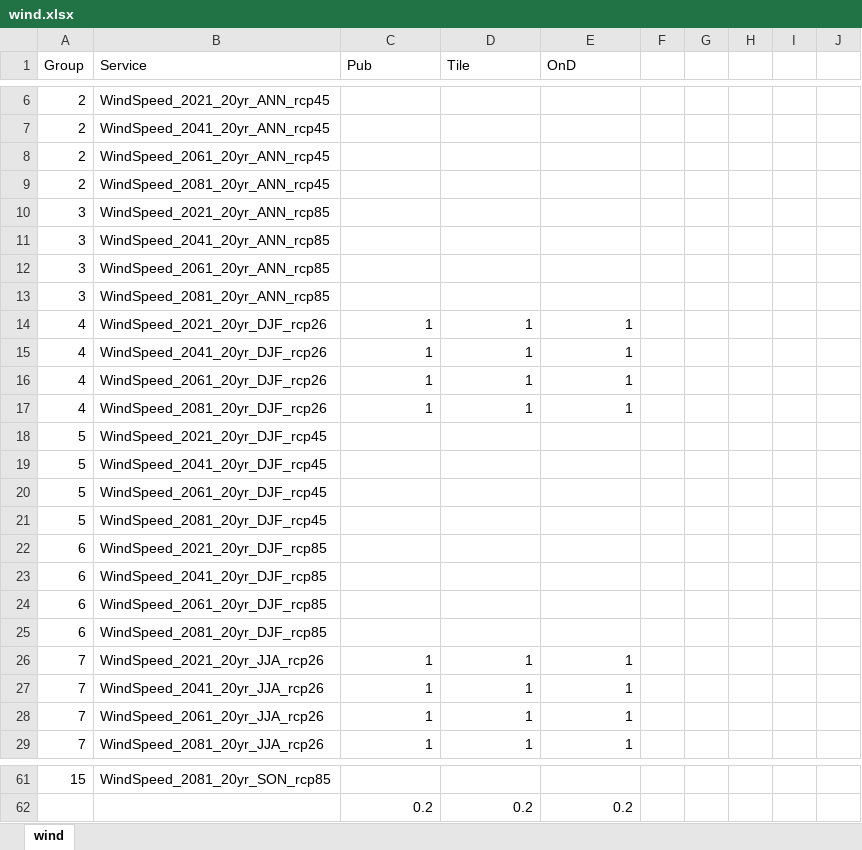
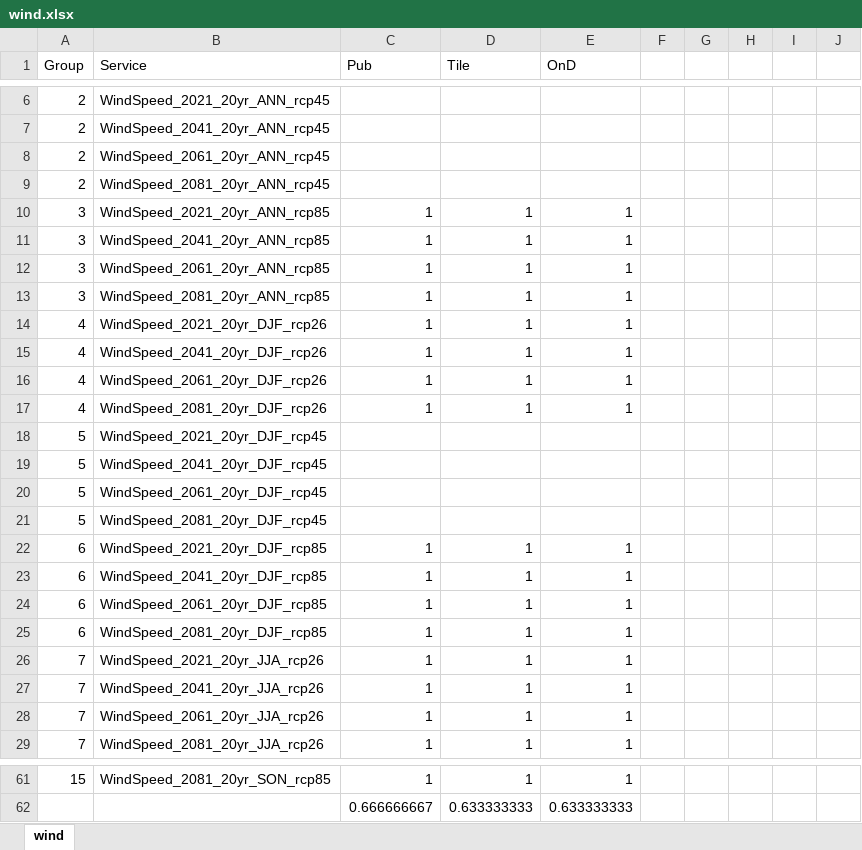
Before and after one commit to james-rae/pyPub, an Excel workbook: data/checklists/wind.xlsx, sheet wind, drawn as a sheet; only a part is shown, gaps mark what is left out; values as stored, in another font and other column widths than the file's, no borders; removed rows and columns are numbered as before the commit, all else as after; the diff covers the shown part only; the diff names each change by its address in the sheet, - before the commit and + after, or states it on an @@ line.

```diff
--- a/data/checklists/wind.xlsx (sheet wind)
+++ b/data/checklists/wind.xlsx (sheet wind)
-C10:C13 (Pub): (empty)
+C10:C13 (Pub): 1
-D10:D13 (Tile): (empty)
+D10:D13 (Tile): 1
-E10:E13 (OnD): (empty)
+E10:E13 (OnD): 1
-C22:C25 (Pub): (empty)
+C22:C25 (Pub): 1
-D22:D25 (Tile): (empty)
+D22:D25 (Tile): 1
-E22:E25 (OnD): (empty)
+E22:E25 (OnD): 1
-C61 (Pub): (empty)
+C61 (Pub): 1
-D61 (Tile): (empty)
+D61 (Tile): 1
-E61 (OnD): (empty)
+E61 (OnD): 1
-row 62:  |  | 0.2 | 0.2 | 0.2
+row 62:  |  | 0.666666667 | 0.633333333 | 0.633333333
```
Also changed, not shown: 56 edited cells and cell formats elsewhere in this sheet, data/checklists/sico.xlsx, 1 other file.
